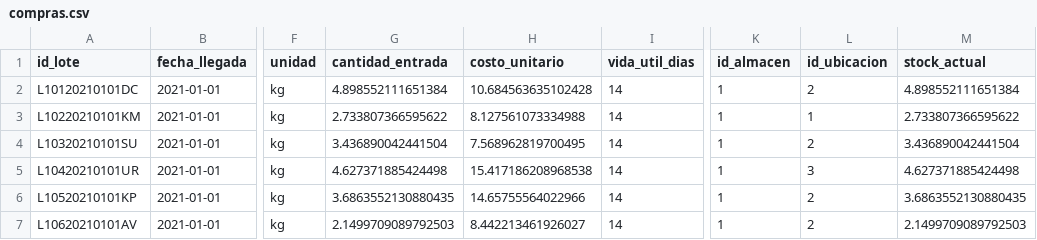
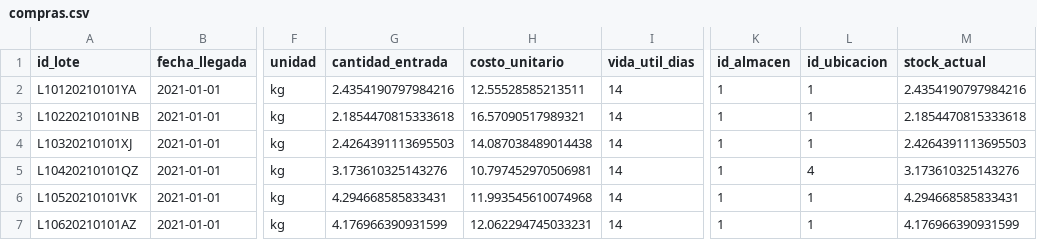
Before and after one commit to joseph7104/-1INF46-Plan_Compras_Produccion, a CSV file: data/raw/compras.csv, drawn as a sheet; only a part is shown, gaps mark what is left out; the diff covers the shown part only; the diff names each change by its address in the sheet, - before the commit and + after, or states it on an @@ line.

```diff
--- a/data/raw/compras.csv
+++ b/data/raw/compras.csv
-A2 (id_lote): L10120210101DC
+A2 (id_lote): L10120210101YA
-G2 (cantidad_entrada): 4.898552111651384
+G2 (cantidad_entrada): 2.4354190797984216
-H2 (costo_unitario): 10.684563635102428
+H2 (costo_unitario): 12.55528585213511
-L2 (id_ubicacion): 2
+L2 (id_ubicacion): 1
-M2 (stock_actual): 4.898552111651384
+M2 (stock_actual): 2.4354190797984216
-A3 (id_lote): L10220210101KM
+A3 (id_lote): L10220210101NB
-G3 (cantidad_entrada): 2.733807366595622
+G3 (cantidad_entrada): 2.1854470815333618
-H3 (costo_unitario): 8.127561073334988
+H3 (costo_unitario): 16.57090517989321
-M3 (stock_actual): 2.733807366595622
+M3 (stock_actual): 2.1854470815333618
-A4 (id_lote): L10320210101SU
+A4 (id_lote): L10320210101XJ
-G4 (cantidad_entrada): 3.436890042441504
+G4 (cantidad_entrada): 2.4264391113695503
-H4 (costo_unitario): 7.568962819700495
+H4 (costo_unitario): 14.087038489014438
-L4 (id_ubicacion): 2
+L4 (id_ubicacion): 1
-M4 (stock_actual): 3.436890042441504
+M4 (stock_actual): 2.4264391113695503
-A5 (id_lote): L10420210101UR
+A5 (id_lote): L10420210101QZ
-G5 (cantidad_entrada): 4.627371885424498
+G5 (cantidad_entrada): 3.173610325143276
-H5 (costo_unitario): 15.417186208968538
+H5 (costo_unitario): 10.797452970506981
-L5 (id_ubicacion): 3
+L5 (id_ubicacion): 4
-M5 (stock_actual): 4.627371885424498
+M5 (stock_actual): 3.173610325143276
-A6 (id_lote): L10520210101KP
+A6 (id_lote): L10520210101VK
-G6 (cantidad_entrada): 3.6863552130880435
+G6 (cantidad_entrada): 4.294668585833431
-H6 (costo_unitario): 14.65755564022966
+H6 (costo_unitario): 11.993545610074968
-L6:L7 (id_ubicacion): 2
+L6:L7 (id_ubicacion): 1
-M6 (stock_actual): 3.6863552130880435
+M6 (stock_actual): 4.294668585833431
-A7 (id_lote): L10620210101AV
+A7 (id_lote): L10620210101AZ
-G7 (cantidad_entrada): 2.1499709089792503
+G7 (cantidad_entrada): 4.176966390931599
-H7 (costo_unitario): 8.442213461926027
+H7 (costo_unitario): 12.062294745033231
-M7 (stock_actual): 2.1499709089792503
+M7 (stock_actual): 4.176966390931599
```
Also changed, not shown: 74 edited cells elsewhere in this file, data/raw/inventario_movimientos.csv, data/raw/planificacion.csv, 7 other files.
